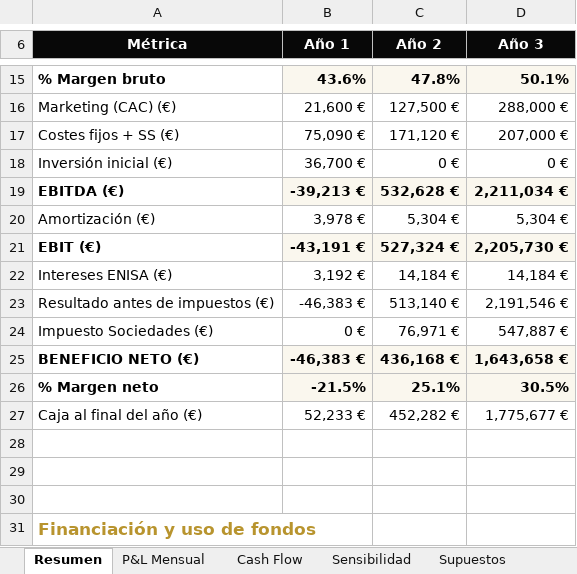
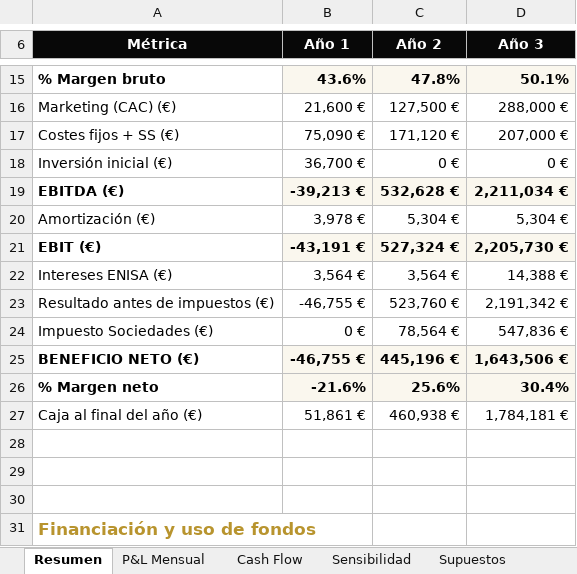
Before and after one commit to pozenkov13/forged-wheels-showroom, an Excel workbook: docs/modelo-financiero-forged-wheels-v2.xlsx, sheet Resumen, drawn as a sheet; only a part is shown, gaps mark what is left out; values as stored, in another font and other column widths than the file's, no borders; the diff names each change by its address in the sheet, - before the commit and + after, or states it on an @@ line.

```diff
--- a/docs/modelo-financiero-forged-wheels-v2.xlsx (sheet Resumen)
+++ b/docs/modelo-financiero-forged-wheels-v2.xlsx (sheet Resumen)
-B22 (Año 1): 3,192 €
+B22 (Año 1): 3,564 €
-C22 (Año 2): 14,184 €
+C22 (Año 2): 3,564 €
-D22 (Año 3): 14,184 €
+D22 (Año 3): 14,388 €
-B23 (Año 1): -46,383 €
+B23 (Año 1): -46,755 €
-C23 (Año 2): 513,140 €
+C23 (Año 2): 523,760 €
-D23 (Año 3): 2,191,546 €
+D23 (Año 3): 2,191,342 €
-C24 (Año 2): 76,971 €
+C24 (Año 2): 78,564 €
-D24 (Año 3): 547,887 €
+D24 (Año 3): 547,836 €
-B25 (Año 1): -46,383 €
+B25 (Año 1): -46,755 €
-C25 (Año 2): 436,168 €
+C25 (Año 2): 445,196 €
-D25 (Año 3): 1,643,658 €
+D25 (Año 3): 1,643,506 €
-B26 (Año 1): -21.5%
+B26 (Año 1): -21.6%
-C26 (Año 2): 25.1%
+C26 (Año 2): 25.6%
-D26 (Año 3): 30.5%
+D26 (Año 3): 30.4%
-B27 (Año 1): 52,233 €
+B27 (Año 1): 51,861 €
-C27 (Año 2): 452,282 €
+C27 (Año 2): 460,938 €
-D27 (Año 3): 1,775,677 €
+D27 (Año 3): 1,784,181 €
```
Also changed, not shown: sheet P&L Mensual, sheet Cash Flow, sheet Supuestos, sheet Sensibilidad, 37 other files.
